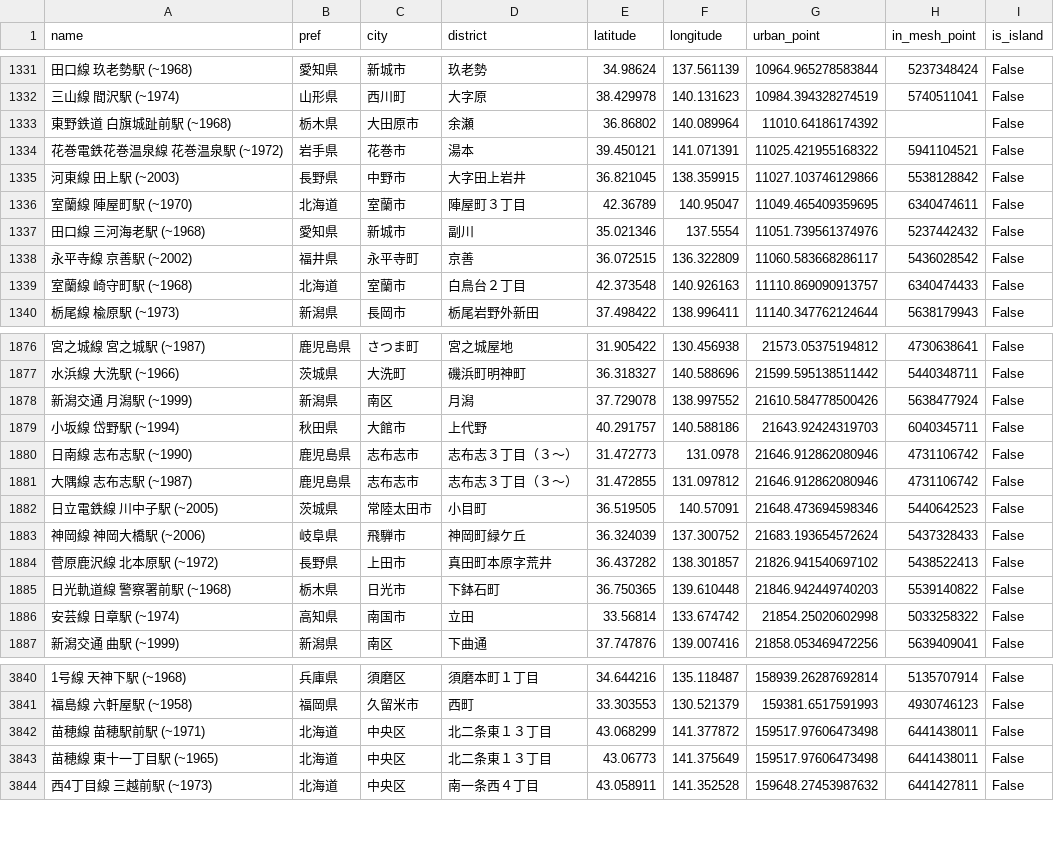
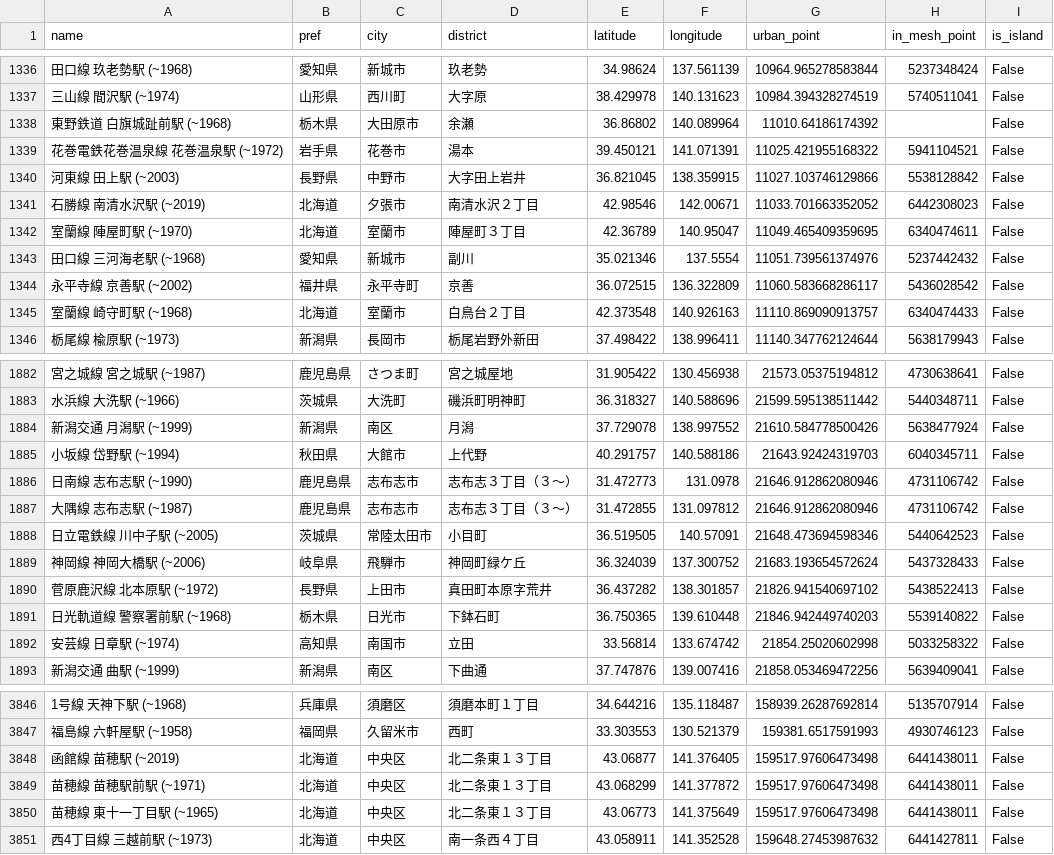
Before and after one commit to ogawa-tomo/search-isolated-villages-2, a CSV file: input_data/abandoned_station.csv, drawn as a sheet; only a part is shown, gaps mark what is left out; the diff covers the shown part only.

```diff
--- a/input_data/abandoned_station.csv
+++ b/input_data/abandoned_station.csv
@@ -1335,2 +1340,3 @@ name,pref,city,district,latitude,longitude,urban_point,in_mesh_point,is_island
 河東線 田上駅 (~2003),長野県,中野市,大字田上岩井,36.821045,138.359915,11027.103746129866,5538128842,False
+石勝線 南清水沢駅 (~2019),北海道,夕張市,南清水沢２丁目,42.98546,142.00671,11033.701663352052,6442308023,False
 室蘭線 陣屋町駅 (~1970),北海道,室蘭市,陣屋町３丁目,42.36789,140.95047,11049.465409359695,6340474611,False
@@ -1879,4 +1885,4 @@ name,pref,city,district,latitude,longitude,urban_point,in_mesh_point,is_island
 小坂線 岱野駅 (~1994),秋田県,大館市,上代野,40.291757,140.588186,21643.92424319703,6040345711,False
-日南線 志布志駅 (~1990),鹿児島県,志布志市,志布志３丁目（３〜）,31.472773,131.0978,21646.912862080946,4731106742,False
-大隅線 志布志駅 (~1987),鹿児島県,志布志市,志布志３丁目（３〜）,31.472855,131.097812,21646.912862080946,4731106742,False
+日南線 志布志駅 (~1990),鹿児島県,志布志市,志布志３丁目（３～）,31.472773,131.0978,21646.912862080946,4731106742,False
+大隅線 志布志駅 (~1987),鹿児島県,志布志市,志布志３丁目（３～）,31.472855,131.097812,21646.912862080946,4731106742,False
 日立電鉄線 川中子駅 (~2005),茨城県,常陸太田市,小目町,36.519505,140.57091,21648.473694598346,5440642523,False
@@ -3841,2 +3847,3 @@ name,pref,city,district,latitude,longitude,urban_point,in_mesh_point,is_island
 福島線 六軒屋駅 (~1958),福岡県,久留米市,西町,33.303553,130.521379,159381.6517591993,4930746123,False
+函館線 苗穂駅 (~2019),北海道,中央区,北二条東１３丁目,43.06877,141.376405,159517.97606473498,6441438011,False
 苗穂線 苗穂駅前駅 (~1971),北海道,中央区,北二条東１３丁目,43.068299,141.377872,159517.97606473498,6441438011,False
```
Also changed, not shown: 5 added rows elsewhere in this file, 1 other file.
